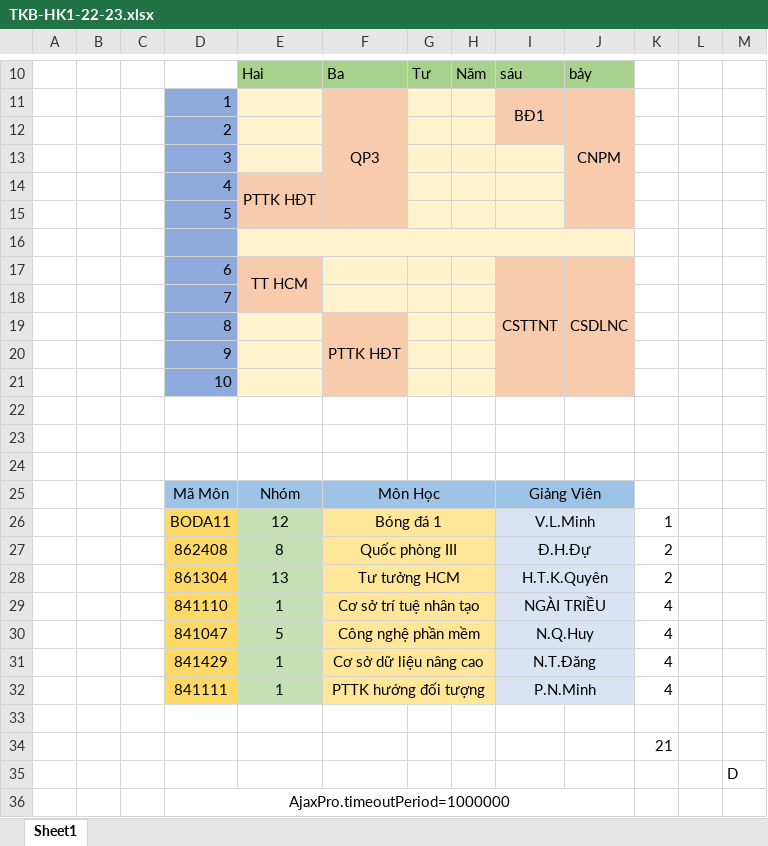
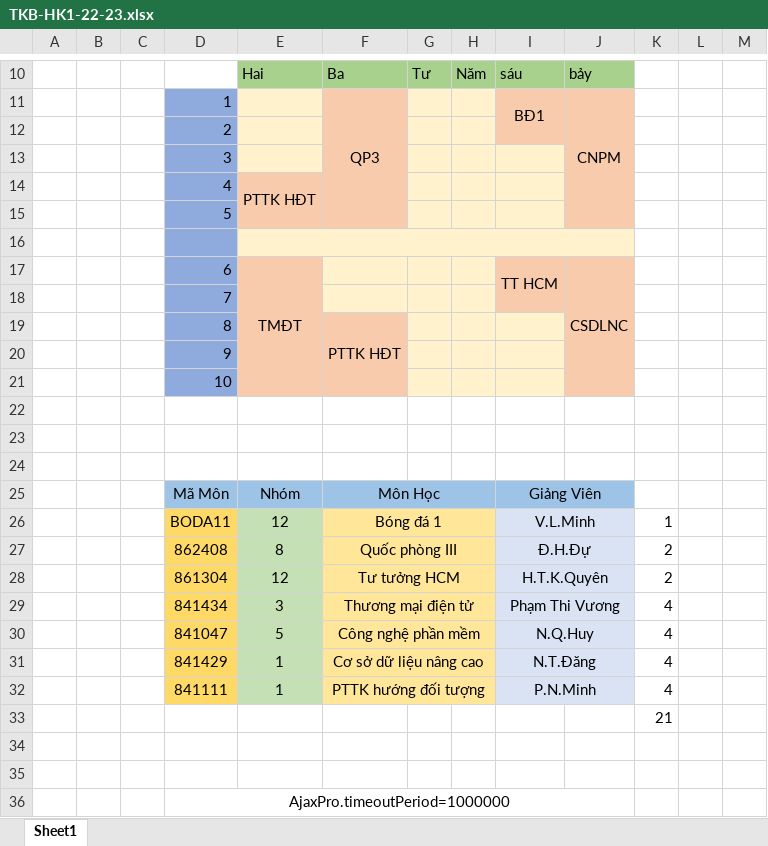
Before and after one commit to EdgarIgnite16/SGU-Course, an Excel workbook: .FileQuanTrong/22-23/TKB-HK1-22-23.xlsx, sheet Sheet1, drawn as a sheet; only a part is shown, gaps mark what is left out; values as stored, in another font and other column widths than the file's, no borders; removed rows and columns are numbered as before the commit, all else as after; the diff names each change by its address in the sheet, - before the commit and + after, or states it on an @@ line.

Commit message:
Update TKB-HK1-22-23.xlsx

```diff
--- a/.FileQuanTrong/22-23/TKB-HK1-22-23.xlsx (sheet Sheet1)
+++ b/.FileQuanTrong/22-23/TKB-HK1-22-23.xlsx (sheet Sheet1)
-E17: TT HCM
+E17: TMĐT
-E17:E18 merged
+E17:E21 merged
-I17: CSTTNT
+I17: TT HCM
-I17:I21 merged
+I17:I18 merged
-E19:E21 fill: #FFF2CC
+E19:E21 fill: #F8CBAD
-I19:I21 fill: #F8CBAD
+I19:I21 fill: #FFF2CC
-E28: 13
+E28: 12
-row 29:  |  |  | 841110 | 1 | Cơ sở trí tuệ nhân tạo |  |  | NGÀI TRIỀU |  | 4
+row 29:  |  |  | 841434 | 3 | Thương mại điện tử |  |  | Phạm Thi Vương |  | 4
+row 33:  |  |  |  |  |  |  |  |  |  | 21
-K35: 21
+K35: (empty)
-row 35:  |  |  |  |  |  |  |  |  |  |  |  | D
```
